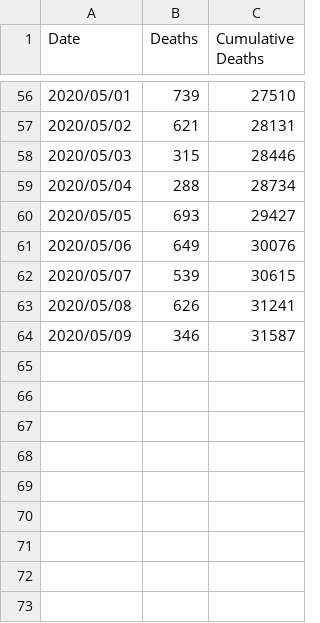
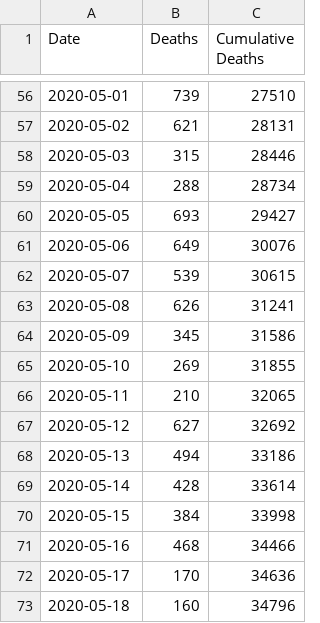
Before and after one commit to Sen-R/covid-19-modelling, a CSV file: srdata/uk-deaths.csv, drawn as a sheet; only a part is shown, gaps mark what is left out; the diff covers the shown part only.

```diff
--- a/srdata/uk-deaths.csv
+++ b/srdata/uk-deaths.csv
@@ -56,9 +56,18 @@ Date,Deaths,Cumulative Deaths
-2020/05/01,739,27510
-2020/05/02,621,28131
-2020/05/03,315,28446
-2020/05/04,288,28734
-2020/05/05,693,29427
-2020/05/06,649,30076
-2020/05/07,539,30615
-2020/05/08,626,31241
-2020/05/09,346,31587
+2020-05-01,739,27510
+2020-05-02,621,28131
+2020-05-03,315,28446
+2020-05-04,288,28734
+2020-05-05,693,29427
+2020-05-06,649,30076
+2020-05-07,539,30615
+2020-05-08,626,31241
+2020-05-09,345,31586
+2020-05-10,269,31855
+2020-05-11,210,32065
+2020-05-12,627,32692
+2020-05-13,494,33186
+2020-05-14,428,33614
+2020-05-15,384,33998
+2020-05-16,468,34466
+2020-05-17,170,34636
+2020-05-18,160,34796
```
Also changed, not shown: 54 edited cells elsewhere in this file.
